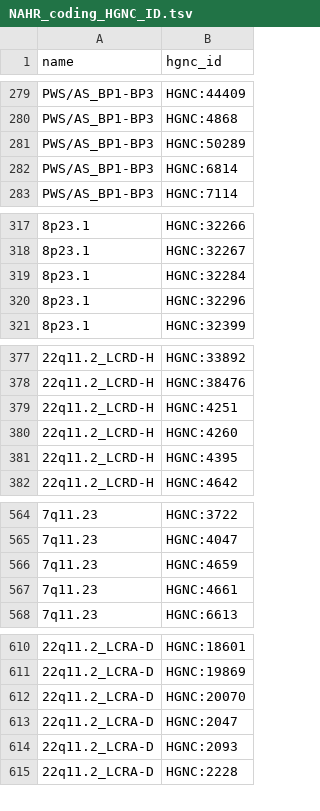
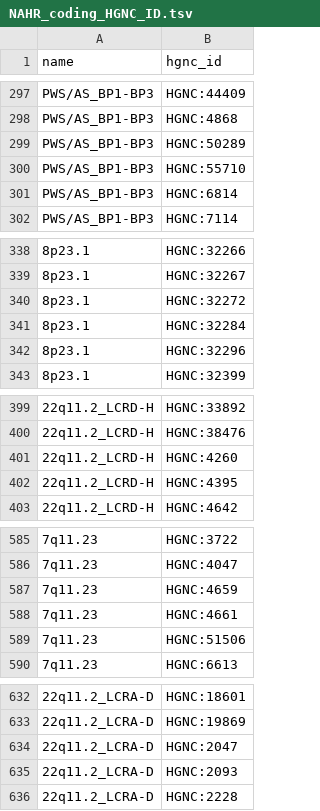
Before and after one commit to liu-lab/cnvNAHR, a TSV file: input/NAHR_coding_HGNC_ID.tsv, drawn as a sheet; only a part is shown, gaps mark what is left out; removed rows and columns are numbered as before the commit, all else as after; the diff covers the shown part only; the diff names each change by its address in the sheet, - before the commit and + after, or states it on an @@ line.

```diff
--- a/input/NAHR_coding_HGNC_ID.tsv
+++ b/input/NAHR_coding_HGNC_ID.tsv
+row 300: PWS/AS_BP1-BP3 | HGNC:55710
+row 340: 8p23.1 | HGNC:32272
-row 379: 22q11.2_LCRD-H | HGNC:4251
+row 589: 7q11.23 | HGNC:51506
-row 612: 22q11.2_LCRA-D | HGNC:20070
```
Also changed, not shown: 21 added rows and 1 removed row elsewhere in this file, input/NAHR_HGNC_ID.tsv, input/NAHR_HGNC_ID_CMA.tsv, 28 other files.
